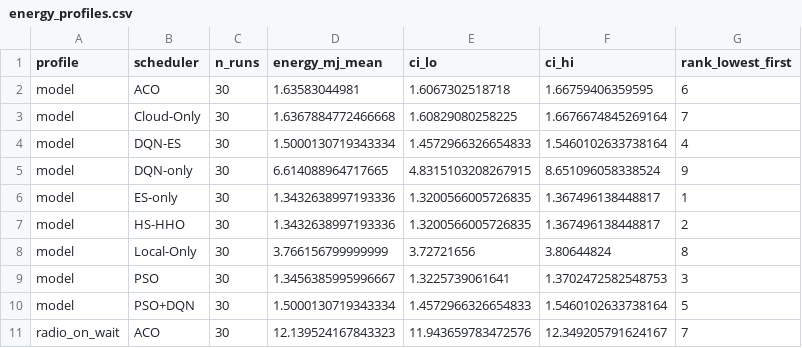
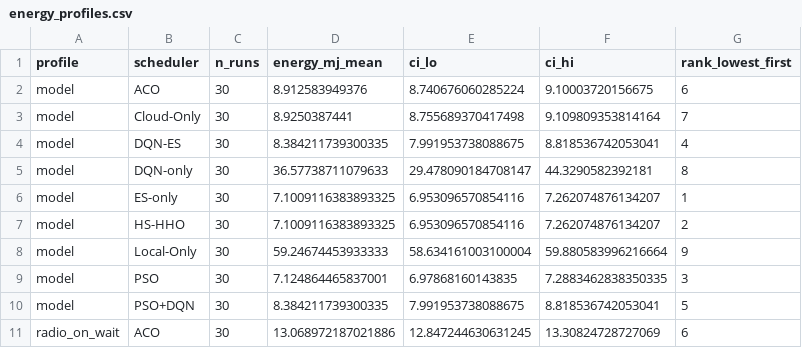
Before and after one commit to anayy09/DQN-ES, a CSV file: results/e8_energy_10kb/energy_profiles.csv, drawn as a sheet; only a part is shown; the diff covers the shown part only.

```diff
--- a/results/e8_energy_10kb/energy_profiles.csv
+++ b/results/e8_energy_10kb/energy_profiles.csv
@@ -1,11 +1,11 @@
 profile,scheduler,n_runs,energy_mj_mean,ci_lo,ci_hi,rank_lowest_first
-model,ACO,30,1.63583044981,1.6067302518718,1.66759406359595,6
-model,Cloud-Only,30,1.6367884772466668,1.60829080258225,1.6676674845269164,7
-model,DQN-ES,30,1.5000130719343334,1.4572966326654833,1.5460102633738164,4
-model,DQN-only,30,6.614088964717665,4.8315103208267915,8.651096058338524,9
-model,ES-only,30,1.3432638997193336,1.3200566005726835,1.367496138448817,1
-model,HS-HHO,30,1.3432638997193336,1.3200566005726835,1.367496138448817,2
-model,Local-Only,30,3.766156799999999,3.72721656,3.80644824,8
-model,PSO,30,1.3456385995996667,1.3225739061641,1.3702472582548753,3
-model,PSO+DQN,30,1.5000130719343334,1.4572966326654833,1.5460102633738164,5
-radio_on_wait,ACO,30,12.139524167843323,11.943659783472576,12.349205791624167,7
+model,ACO,30,8.912583949376,8.740676060285224,9.10003720156675,6
+model,Cloud-Only,30,8.9250387441,8.755689370417498,9.109809353814164,7
+model,DQN-ES,30,8.384211739300335,7.991953738088675,8.818536742053041,4
+model,DQN-only,30,36.57738711079633,29.478090184708147,44.3290582392181,8
+model,ES-only,30,7.1009116383893325,6.953096570854116,7.262074876134207,1
+model,HS-HHO,30,7.1009116383893325,6.953096570854116,7.262074876134207,2
+model,Local-Only,30,59.24674453933333,58.634161003100004,59.880583996216664,9
+model,PSO,30,7.124864465837001,6.97868160143835,7.2883462838350335,3
+model,PSO+DQN,30,8.384211739300335,7.991953738088675,8.818536742053041,5
+radio_on_wait,ACO,30,13.068972187021886,12.847244630631245,13.30824728727069,6
```
Also changed, not shown: 63 edited cells elsewhere in this file, results/e8_energy/energy_profiles.csv, 2 other files.
